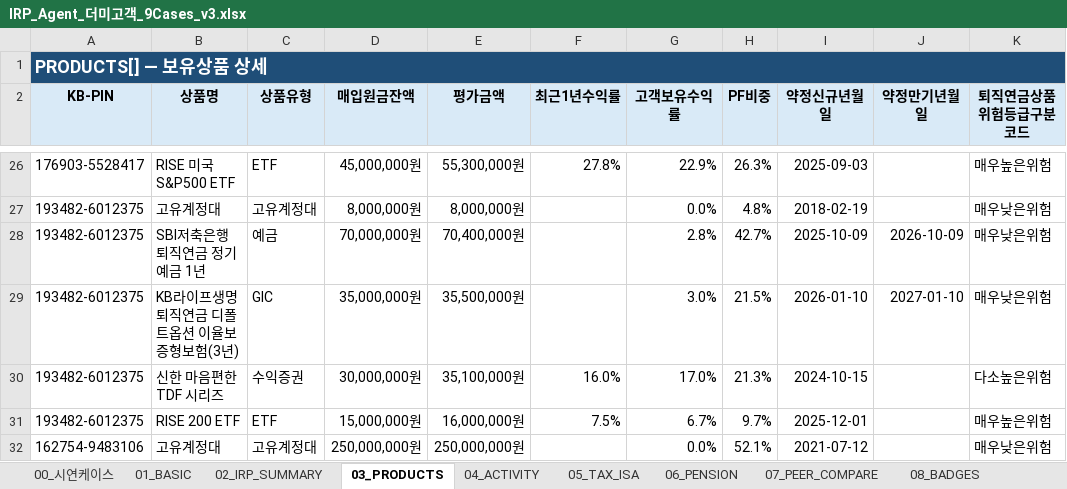
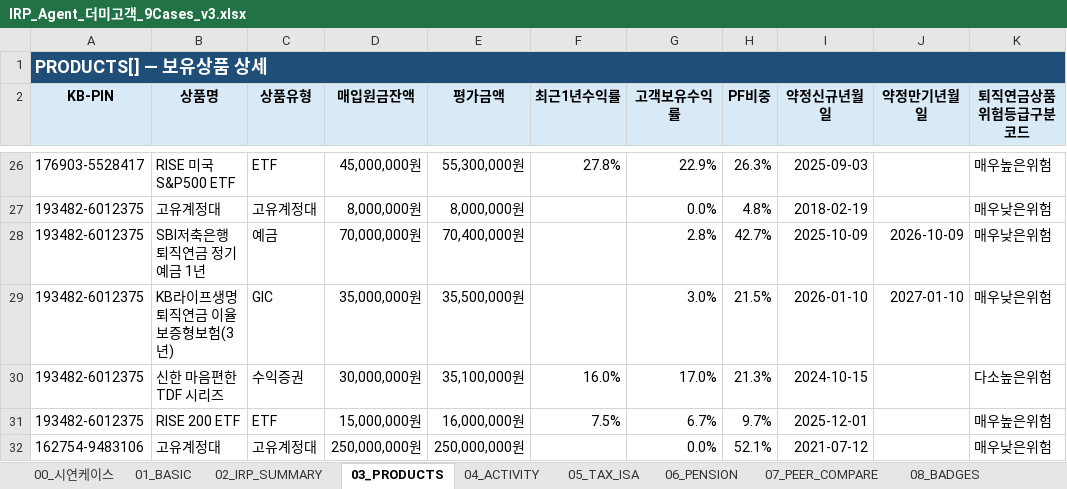
Before and after one commit to 09sunwoo-a/Pension_agent, an Excel workbook: IRP_Agent_더미고객_9Cases_v3.xlsx, sheet 03_PRODUCTS, drawn as a sheet; only a part is shown, gaps mark what is left out; values as stored, in another font and other column widths than the file's, no borders; the diff names each change by its address in the sheet, - before the commit and + after, or states it on an @@ line.

```diff
--- a/IRP_Agent_더미고객_9Cases_v3.xlsx (sheet 03_PRODUCTS)
+++ b/IRP_Agent_더미고객_9Cases_v3.xlsx (sheet 03_PRODUCTS)
-B29 (상품명): KB라이프생명 퇴직연금 디폴트옵션 이율보증형보험(3년)
+B29 (상품명): KB라이프생명 퇴직연금 이율보증형보험(3년)
```
Also changed, not shown: 1 other file.
